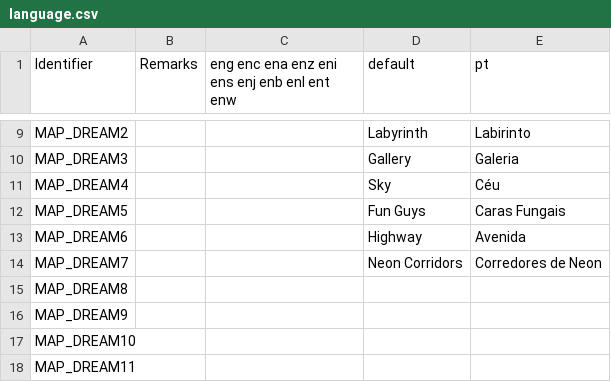
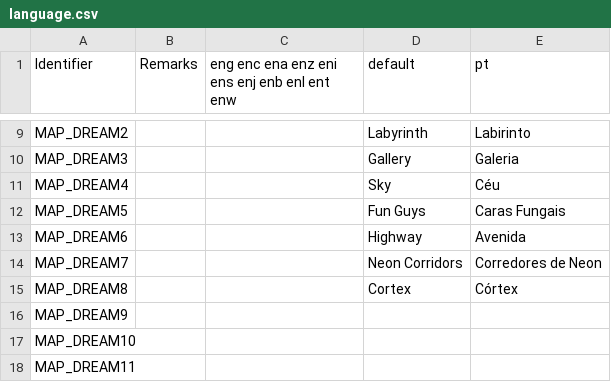
Before and after one commit to quotepilgrim/dreamscapes, a CSV file: dreamscapes/language.csv, drawn as a sheet; only a part is shown, gaps mark what is left out; the diff covers the shown part only.

```diff
--- a/dreamscapes/language.csv
+++ b/dreamscapes/language.csv
@@ -14,3 +14,3 @@ MAP_DREAM6,,,Highway,Avenida
 MAP_DREAM7,,,Neon Corridors,Corredores de Neon
-MAP_DREAM8,,,,
+MAP_DREAM8,,,Cortex,Córtex
 MAP_DREAM9,,,,
```
Also changed, not shown: 3 edited cells elsewhere in this file, 2 other files.
